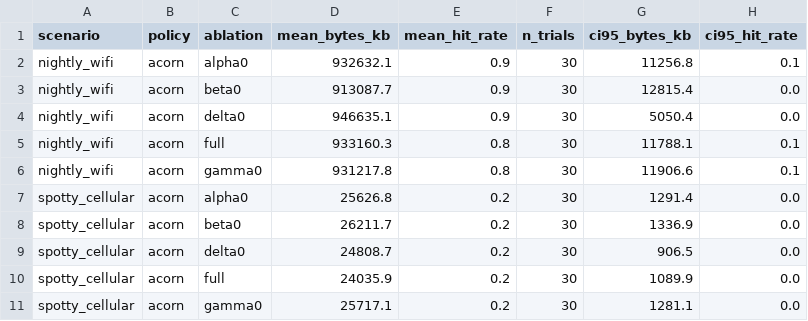
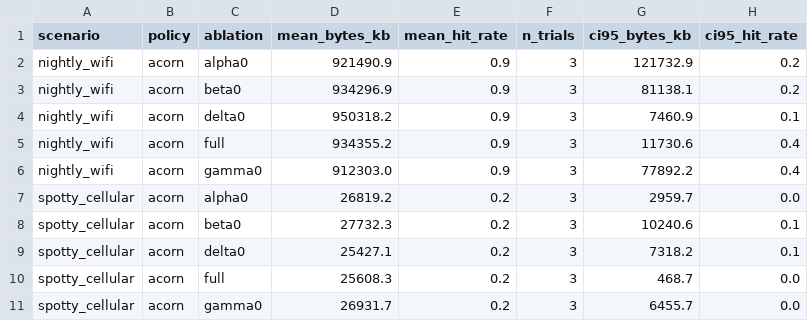
Before and after one commit to divineiloh/ACORN-Edu, a CSV file: results/data/bap_ablation_study_aggregates.csv, drawn as a sheet.

```diff
--- a/results/data/bap_ablation_study_aggregates.csv
+++ b/results/data/bap_ablation_study_aggregates.csv
@@ -1,11 +1,11 @@
 scenario,policy,ablation,mean_bytes_kb,mean_hit_rate,n_trials,ci95_bytes_kb,ci95_hit_rate
-nightly_wifi,acorn,alpha0,932632.1,0.9,30,11256.8,0.1
-nightly_wifi,acorn,beta0,913087.7,0.9,30,12815.4,0.0
-nightly_wifi,acorn,delta0,946635.1,0.9,30,5050.4,0.0
-nightly_wifi,acorn,full,933160.3,0.8,30,11788.1,0.1
-nightly_wifi,acorn,gamma0,931217.8,0.8,30,11906.6,0.1
-spotty_cellular,acorn,alpha0,25626.8,0.2,30,1291.4,0.0
-spotty_cellular,acorn,beta0,26211.7,0.2,30,1336.9,0.0
-spotty_cellular,acorn,delta0,24808.7,0.2,30,906.5,0.0
-spotty_cellular,acorn,full,24035.9,0.2,30,1089.9,0.0
-spotty_cellular,acorn,gamma0,25717.1,0.2,30,1281.1,0.0
+nightly_wifi,acorn,alpha0,921490.9,0.9,3,121732.9,0.2
+nightly_wifi,acorn,beta0,934296.9,0.9,3,81138.1,0.2
+nightly_wifi,acorn,delta0,950318.2,0.9,3,7460.9,0.1
+nightly_wifi,acorn,full,934355.2,0.9,3,11730.6,0.4
+nightly_wifi,acorn,gamma0,912303.0,0.9,3,77892.2,0.4
+spotty_cellular,acorn,alpha0,26819.2,0.2,3,2959.7,0.0
+spotty_cellular,acorn,beta0,27732.3,0.2,3,10240.6,0.1
+spotty_cellular,acorn,delta0,25427.1,0.2,3,7318.2,0.1
+spotty_cellular,acorn,full,25608.3,0.2,3,468.7,0.0
+spotty_cellular,acorn,gamma0,26931.7,0.2,3,6455.7,0.0
```
Also changed, not shown: results/ablation/ablation_summary_by_scenario.csv, results/data/bap_network_scenario_aggregates.csv, 13 other files.
